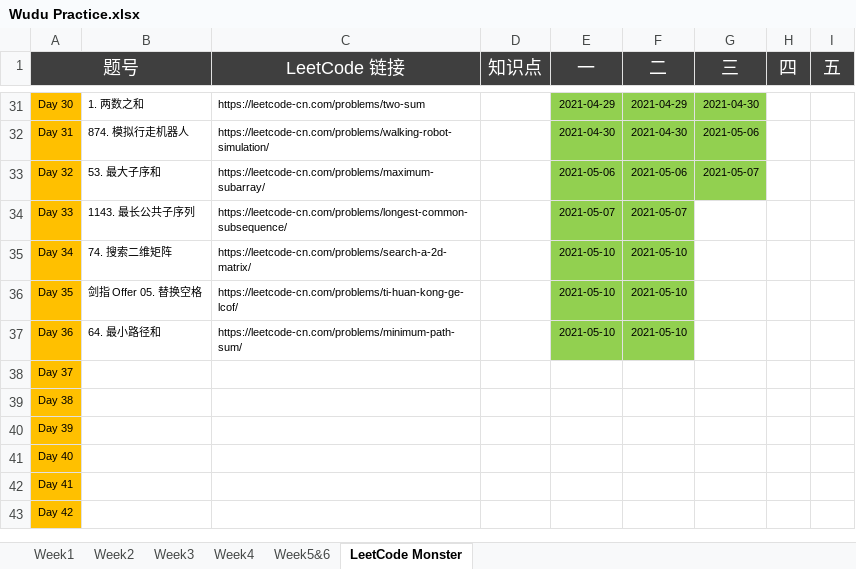
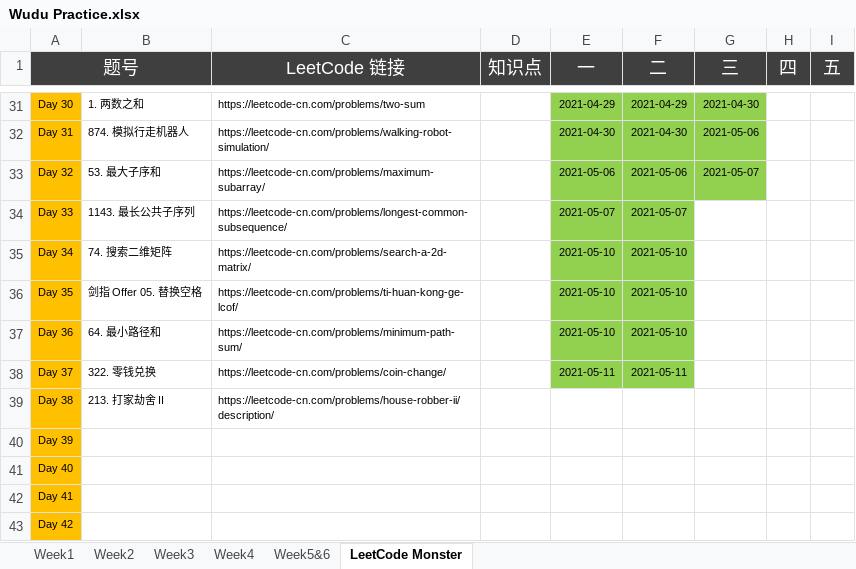
Before and after one commit to automano/Golang-LeetCode, an Excel workbook: Wudu Practice.xlsx, sheet LeetCode Monster, drawn as a sheet; only a part is shown, gaps mark what is left out; values as stored, in another font and other column widths than the file's, no borders; the diff names each change by its address in the sheet, - before the commit and + after, or states it on an @@ line.

```diff
--- a/Wudu Practice.xlsx (sheet LeetCode Monster)
+++ b/Wudu Practice.xlsx (sheet LeetCode Monster)
-B38: (empty)
+B38: 322. 零钱兑换
-C38 (LeetCode 链接): (empty)
+C38 (LeetCode 链接): https://leetcode-cn.com/problems/coin-change/
-E38 (一): (empty)
+E38 (一): 2021-05-11
-E38:F38 fill: none
+E38:F38 fill: #92D050
-F38 (二): (empty)
+F38 (二): 2021-05-11
-B39: (empty)
+B39: 213. 打家劫舍 II
-C39 (LeetCode 链接): (empty)
+C39 (LeetCode 链接): https://leetcode-cn.com/problems/house-robber-ii/description/
```
Also changed, not shown: 2 other files.
